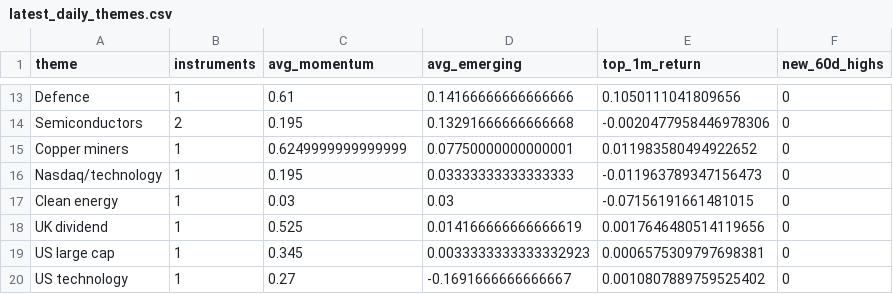
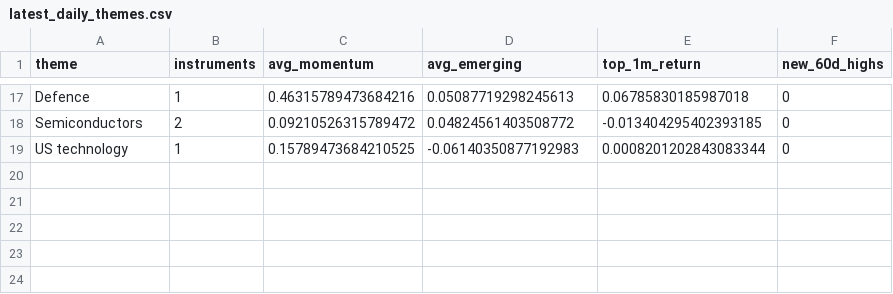
Before and after one commit to MHarvz-Moose/T212_Dashboard, a CSV file: reports/outputs/latest_daily_themes.csv, drawn as a sheet; only a part is shown, gaps mark what is left out; removed rows and columns are numbered as before the commit, all else as after; the diff covers the shown part only; the diff names each change by its address in the sheet, - before the commit and + after, or states it on an @@ line.

```diff
--- a/reports/outputs/latest_daily_themes.csv
+++ b/reports/outputs/latest_daily_themes.csv
-C17 (avg_momentum): 0.61
+C17 (avg_momentum): 0.46315789473684216
-D17 (avg_emerging): 0.14166666666666666
+D17 (avg_emerging): 0.05087719298245613
-E17 (top_1m_return): 0.1050111041809656
+E17 (top_1m_return): 0.06785830185987018
-C18 (avg_momentum): 0.195
+C18 (avg_momentum): 0.09210526315789472
-D18 (avg_emerging): 0.13291666666666668
+D18 (avg_emerging): 0.04824561403508772
-E18 (top_1m_return): -0.0020477958446978306
+E18 (top_1m_return): -0.013404295402393185
-row 15: Copper miners | 1 | 0.6249999999999999 | 0.07750000000000001 | 0.011983580494922652 | 0
-row 16: Nasdaq/technology | 1 | 0.195 | 0.03333333333333333 | -0.011963789347156473 | 0
-row 17: Clean energy | 1 | 0.03 | 0.03 | -0.07156191661481015 | 0
-row 18: UK dividend | 1 | 0.525 | 0.014166666666666619 | 0.0017646480514119656 | 0
-row 19: US large cap | 1 | 0.345 | 0.0033333333333332923 | 0.0006575309797698381 | 0
-C19 (avg_momentum): 0.27
+C19 (avg_momentum): 0.15789473684210525
-D19 (avg_emerging): -0.1691666666666667
+D19 (avg_emerging): -0.06140350877192983
-E19 (top_1m_return): 0.0010807889759525402
+E19 (top_1m_return): 0.0008201202843083344
```
Also changed, not shown: 10 added rows, 6 removed rows and 15 edited cells elsewhere in this file, reports/outputs/latest_daily_signals.csv, 2 other files.
